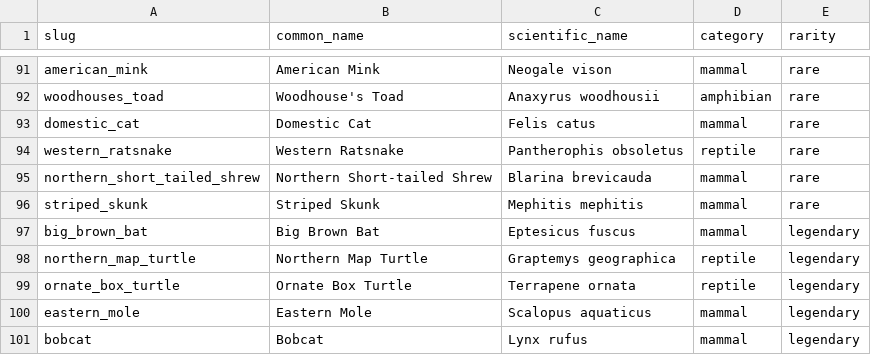
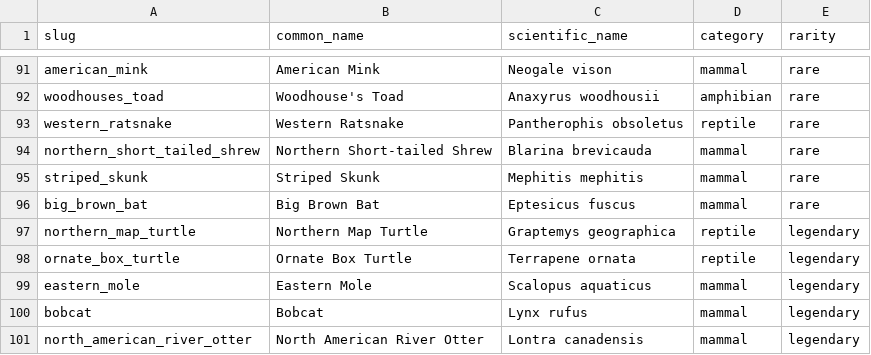
Before and after one commit to kurosatto/CollectAnimals, a CSV file: species/iowa_100.csv, drawn as a sheet; only a part is shown, gaps mark what is left out.

```diff
--- a/species/iowa_100.csv
+++ b/species/iowa_100.csv
@@ -92,3 +92,2 @@ american_mink,American Mink,Neogale vison,mammal,rare
 woodhouses_toad,Woodhouse's Toad,Anaxyrus woodhousii,amphibian,rare
-domestic_cat,Domestic Cat,Felis catus,mammal,rare
 western_ratsnake,Western Ratsnake,Pantherophis obsoletus,reptile,rare
@@ -96,3 +95,3 @@ northern_short_tailed_shrew,Northern Short-tailed Shrew,Blarina brevicauda,mamma
 striped_skunk,Striped Skunk,Mephitis mephitis,mammal,rare
-big_brown_bat,Big Brown Bat,Eptesicus fuscus,mammal,legendary
+big_brown_bat,Big Brown Bat,Eptesicus fuscus,mammal,rare
 northern_map_turtle,Northern Map Turtle,Graptemys geographica,reptile,legendary
@@ -101 +100,2 @@ eastern_mole,Eastern Mole,Scalopus aquaticus,mammal,legendary
 bobcat,Bobcat,Lynx rufus,mammal,legendary
+north_american_river_otter,North American River Otter,Lontra canadensis,mammal,legendary
```
Also changed, not shown: species/florida_100.csv, species/hawaii_100.csv, 38 other files.
